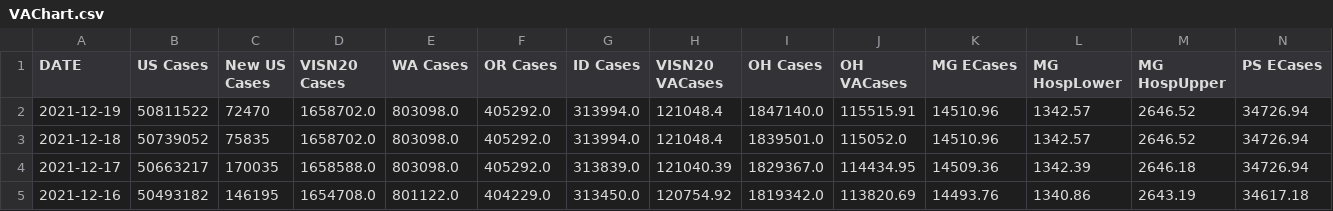
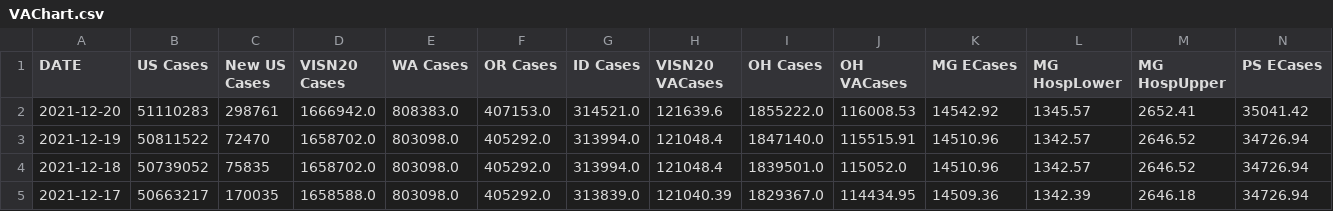
Before and after one commit to Sharma6614/VACovid, a CSV file: VAChart.csv, drawn as a sheet; only a part is shown; the shorter side is filled out with more unchanged rows; rows hold the shown columns only; the diff names each change by its address in the sheet, - before the commit and + after, or states it on an @@ line.

```diff
--- a/VAChart.csv
+++ b/VAChart.csv
+row 2: 2021-12-20 | 51110283 | 298761 | 1666942.0 | 808383.0 | 407153.0 | 314521.0 | 121639.6 | 1855222.0 | 116008.53 | 14542.92 | 1345.57 | 2652.41 | 35041.42
```
Also changed, not shown: CCTVAChart2.csv, CountyVACOVID.csv.
